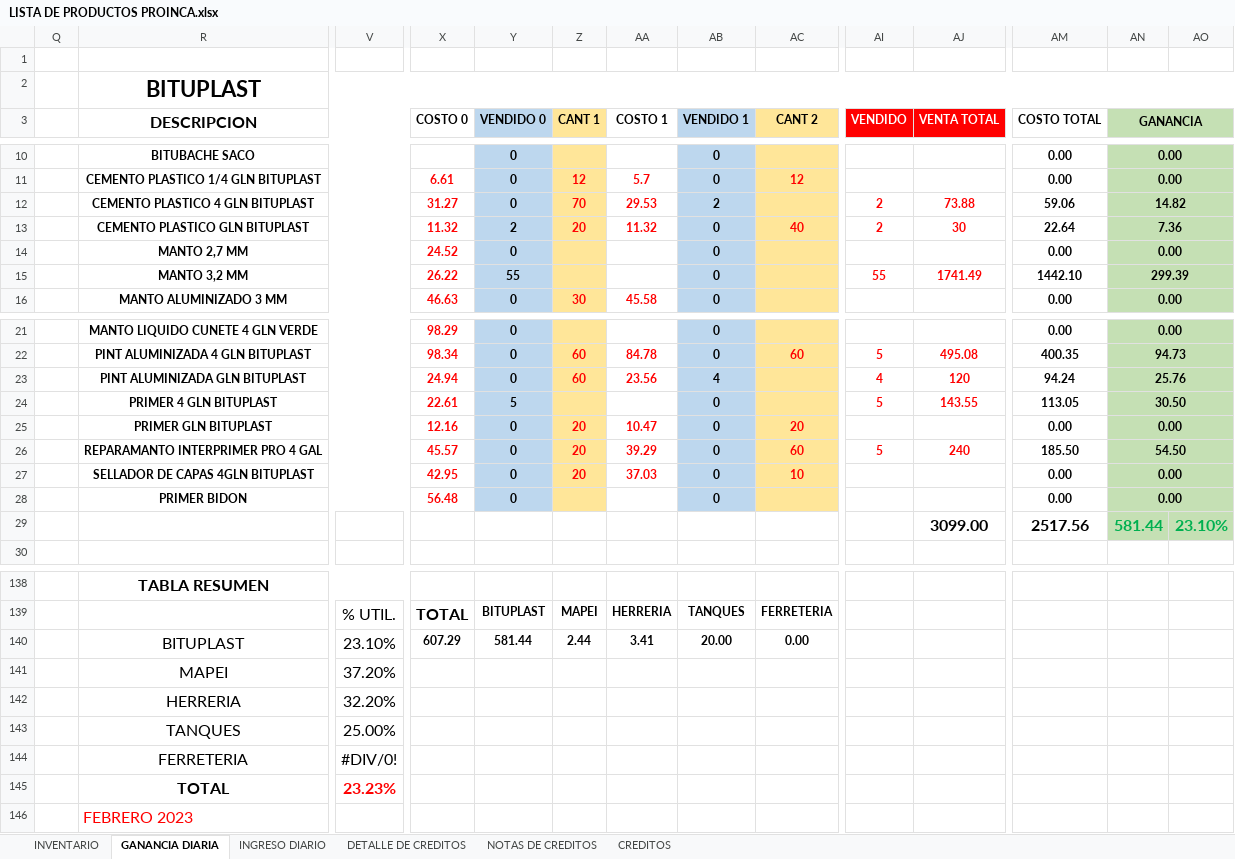
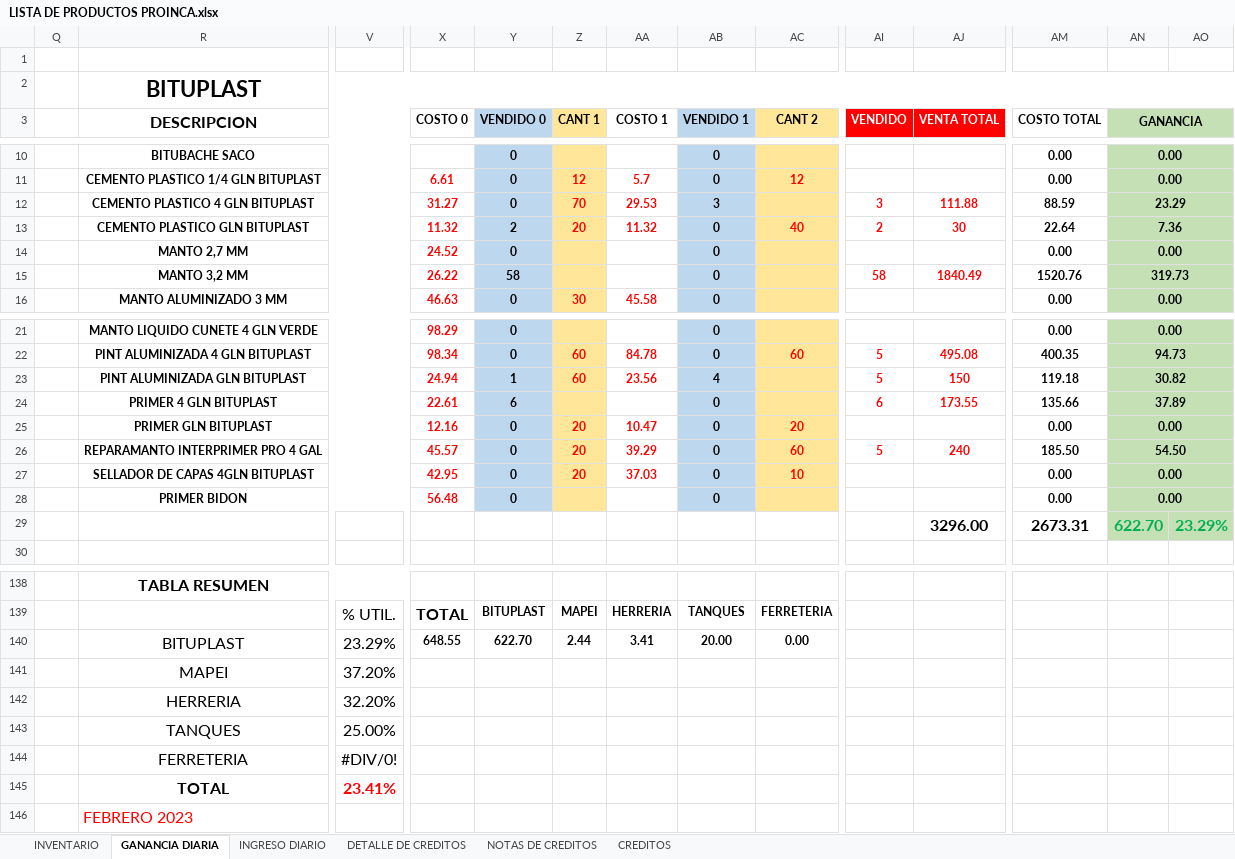
Before and after one commit to JPuente25/Proinca, an Excel workbook: LISTA DE PRODUCTOS PROINCA.xlsx, sheet GANANCIA DIARIA, drawn as a sheet; only a part is shown, gaps mark what is left out; values as stored, in another font and other column widths than the file's, no borders; removed rows and columns are numbered as before the commit, all else as after; rows hold the shown columns only; the diff names each change by its address in the sheet, - before the commit and + after, or states it on an @@ line.

Commit message:
30-05-23

```diff
--- a/LISTA DE PRODUCTOS PROINCA.xlsx (sheet GANANCIA DIARIA)
+++ b/LISTA DE PRODUCTOS PROINCA.xlsx (sheet GANANCIA DIARIA)
-AB12 (VENDIDO 1): 2
+AB12 (VENDIDO 1): 3
-AI12 (VENDIDO): 2
+AI12 (VENDIDO): 3
-AJ12 (VENTA TOTAL): 73.88
+AJ12 (VENTA TOTAL): 111.88
-AM12 (COSTO TOTAL): 59.06
+AM12 (COSTO TOTAL): 88.59
-AN12 (GANANCIA): 14.82
+AN12 (GANANCIA): 23.29
-Y15 (VENDIDO 0): 55
+Y15 (VENDIDO 0): 58
-AI15 (VENDIDO): 55
+AI15 (VENDIDO): 58
-AJ15 (VENTA TOTAL): 1741.49
+AJ15 (VENTA TOTAL): 1840.49
-AM15 (COSTO TOTAL): 1442.10
+AM15 (COSTO TOTAL): 1520.76
-AN15 (GANANCIA): 299.39
+AN15 (GANANCIA): 319.73
-Y23 (VENDIDO 0): 0
+Y23 (VENDIDO 0): 1
-AI23 (VENDIDO): 4
+AI23 (VENDIDO): 5
-AJ23 (VENTA TOTAL): 120
+AJ23 (VENTA TOTAL): 150
-AM23 (COSTO TOTAL): 94.24
+AM23 (COSTO TOTAL): 119.18
-AN23 (GANANCIA): 25.76
+AN23 (GANANCIA): 30.82
-Y24 (VENDIDO 0): 5
+Y24 (VENDIDO 0): 6
-AI24 (VENDIDO): 5
+AI24 (VENDIDO): 6
-AJ24 (VENTA TOTAL): 143.55
+AJ24 (VENTA TOTAL): 173.55
-AM24 (COSTO TOTAL): 113.05
+AM24 (COSTO TOTAL): 135.66
-AN24 (GANANCIA): 30.50
+AN24 (GANANCIA): 37.89
-row 29:  |  |  |  |  |  |  |  |  |  | 3099.00 | 2517.56 | 581.44 | 23.10%
+row 29:  |  |  |  |  |  |  |  |  |  | 3296.00 | 2673.31 | 622.70 | 23.29%
-row 140:  | BITUPLAST | 23.10% | 607.29 | 581.44 | 2.44 | 3.41 | 20.00 | 0.00
+row 140:  | BITUPLAST | 23.29% | 648.55 | 622.70 | 2.44 | 3.41 | 20.00 | 0.00
-row 145:  | TOTAL | 23.23%
+row 145:  | TOTAL | 23.41%
```
Also changed, not shown: sheet INGRESO DIARIO.
